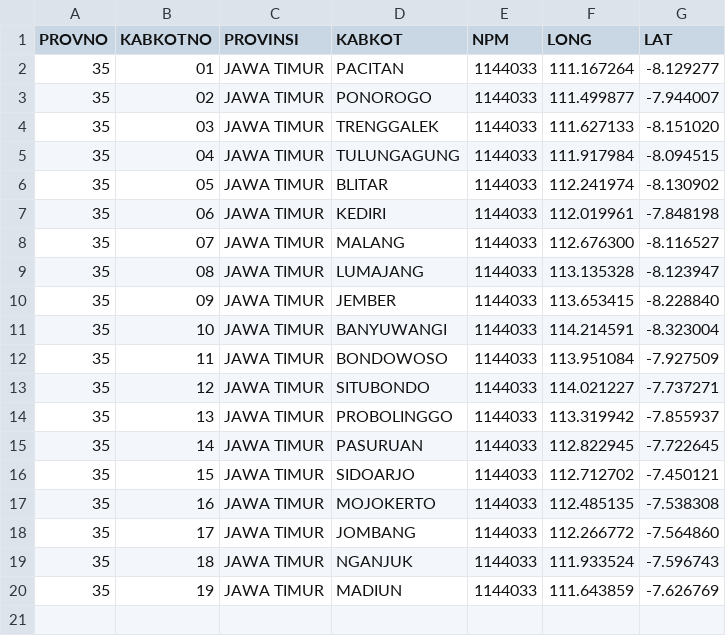
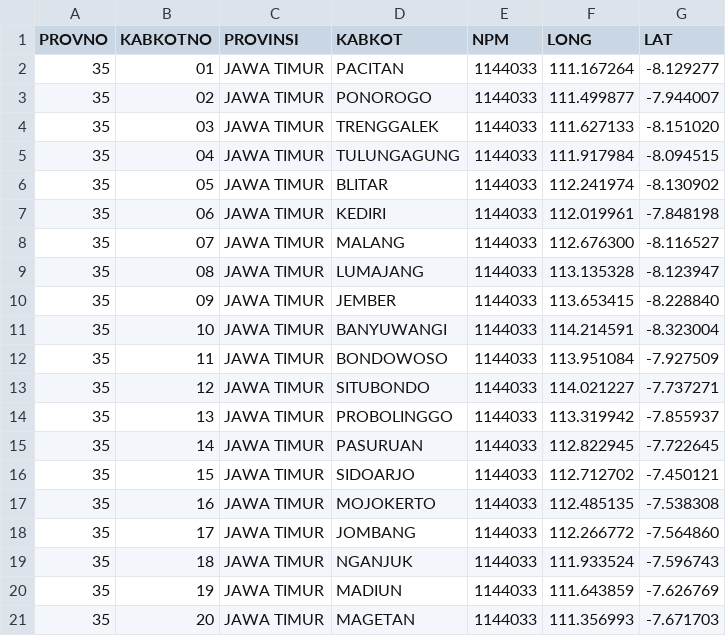
Before and after one commit to peuyeum/peuyeum, a CSV file: docs/jatim.csv, drawn as a sheet.

Commit message:
35,20,JAWA TIMUR,MAGETAN

```diff
--- a/docs/jatim.csv
+++ b/docs/jatim.csv
@@ -20 +20,2 @@ PROVNO,KABKOTNO,PROVINSI,KABKOT,NPM,LONG,LAT
 35,19,JAWA TIMUR,MADIUN,1144033,111.643859,-7.626769
+35,20,JAWA TIMUR,MAGETAN,1144033,111.356993,-7.671703
```
Also changed, not shown: 1 other file.
